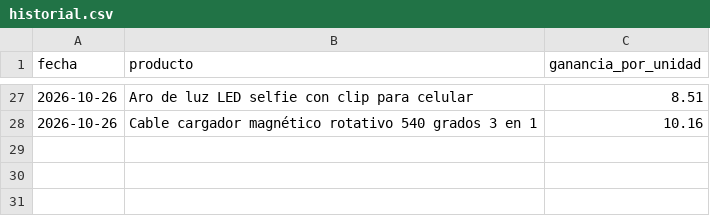
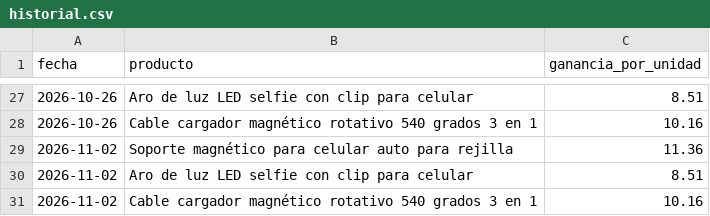
Before and after one commit to micagonzdark/tienda-virtual, a CSV file: data/historial.csv, drawn as a sheet; only a part is shown, gaps mark what is left out.

```diff
--- a/data/historial.csv
+++ b/data/historial.csv
@@ -28 +28,4 @@ fecha,producto,ganancia_por_unidad
 2026-10-26,Cable cargador magnético rotativo 540 grados 3 en 1,10.16
+2026-11-02,Soporte magnético para celular auto para rejilla,11.36
+2026-11-02,Aro de luz LED selfie con clip para celular,8.51
+2026-11-02,Cable cargador magnético rotativo 540 grados 3 en 1,10.16
```
Also changed, not shown: 1 other file.
